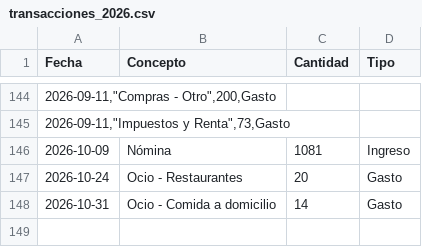
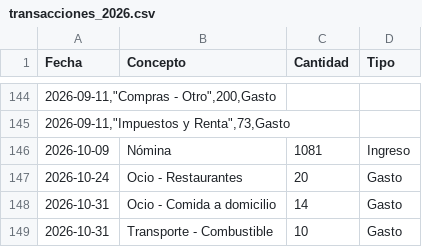
Before and after one commit to miguelefvlc/econom-a, a CSV file: data/transacciones_2026.csv, drawn as a sheet; only a part is shown, gaps mark what is left out; the diff names each change by its address in the sheet, - before the commit and + after, or states it on an @@ line.

Commit message:
Nueva transacción: Transporte - Combustible (Gasto)

```diff
--- a/data/transacciones_2026.csv
+++ b/data/transacciones_2026.csv
+row 149: 2026-10-31 | Transporte - Combustible | 10 | Gasto
```
